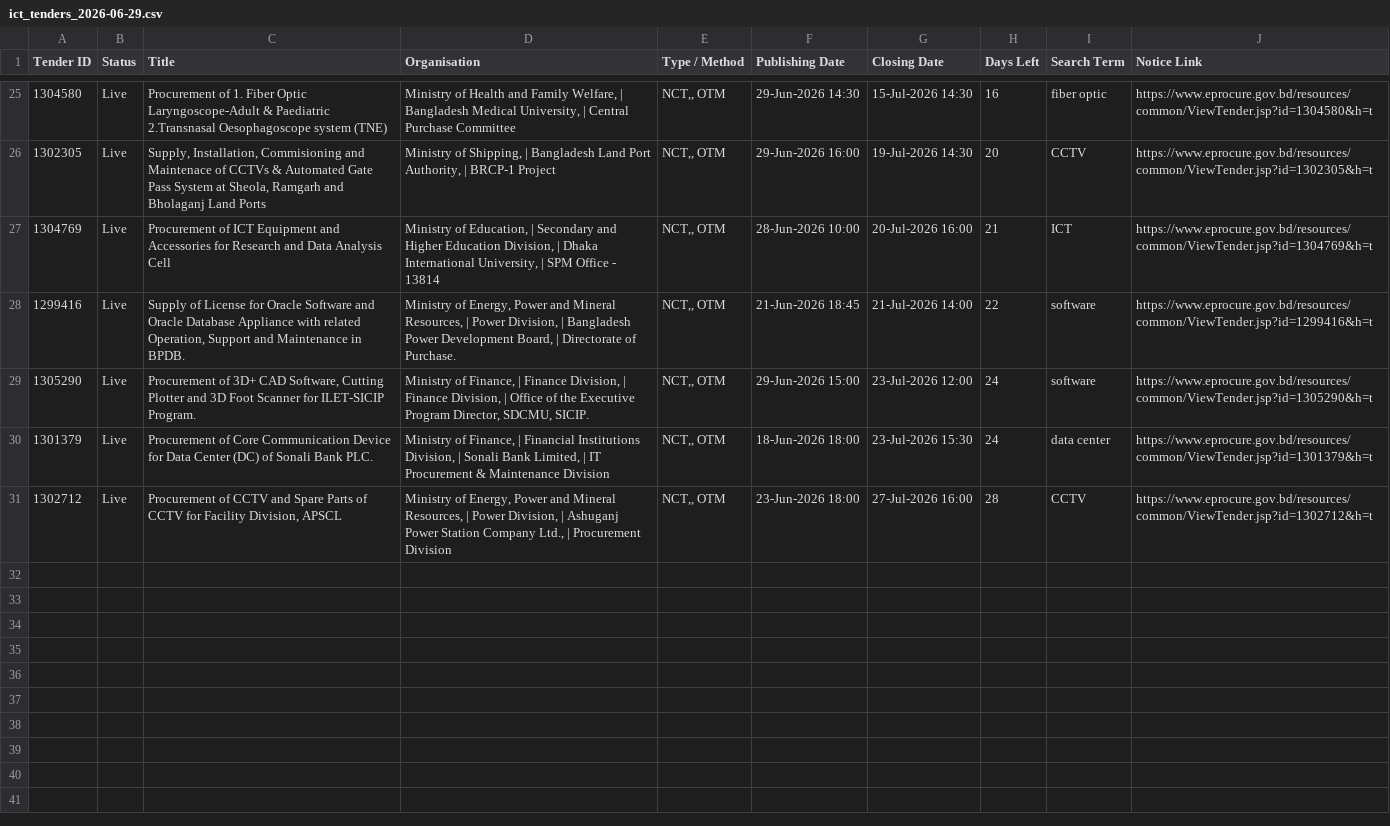
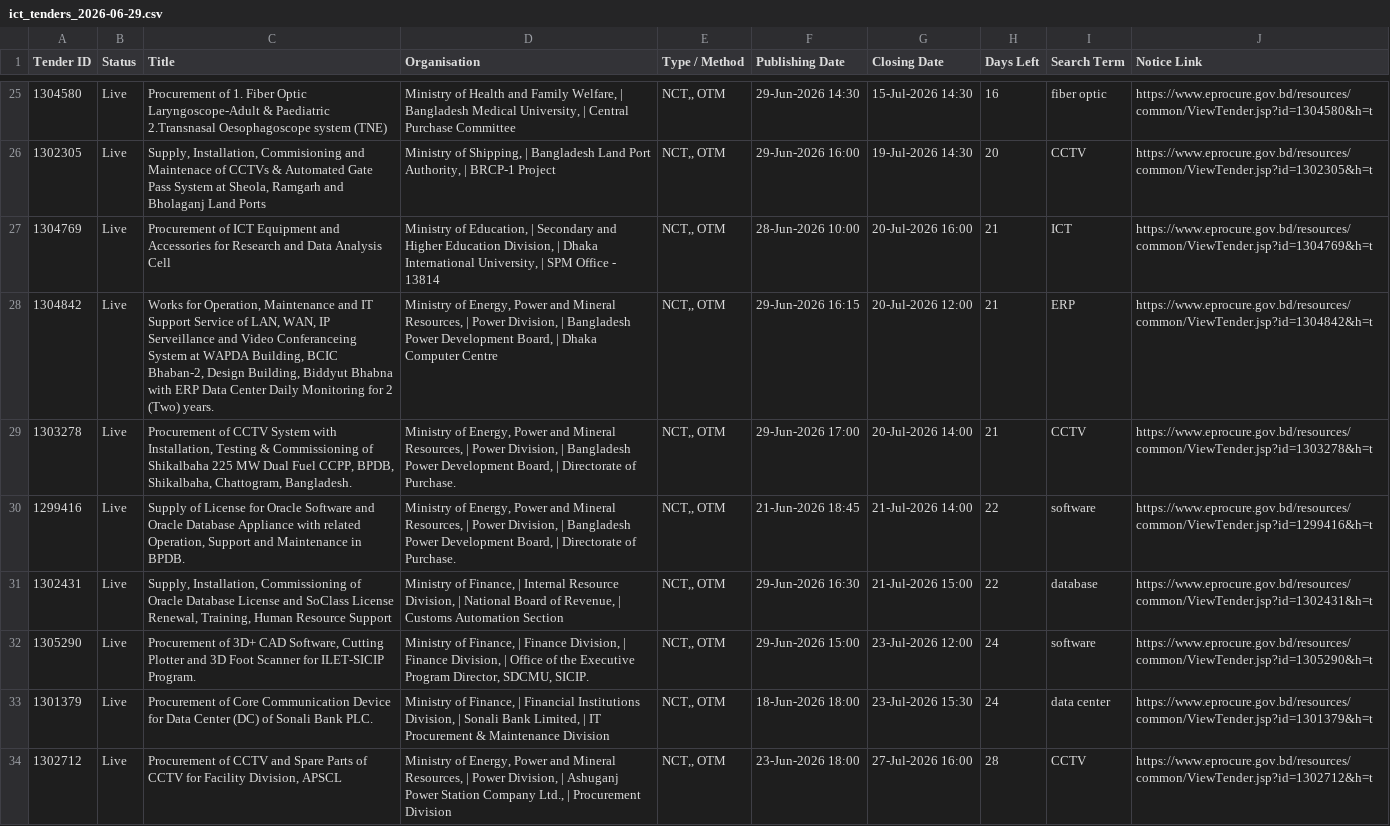
Before and after one commit to firozeahmedshovon-wq/ict-tender-scraper, a CSV file: ict_tenders_2026-06-29.csv, drawn as a sheet; only a part is shown, gaps mark what is left out.

Commit message:
chore: update sent log 2026-06-29

```diff
--- a/ict_tenders_2026-06-29.csv
+++ b/ict_tenders_2026-06-29.csv
@@ -27,3 +27,6 @@
 1304769,Live,Procurement of ICT Equipment and Accessories for Research and Data Analysis Cell,"Ministry of Education, | Secondary and Higher Education Division, | Dhaka International University, | SPM Office - 13814","NCT,, OTM",28-Jun-2026 10:00,20-Jul-2026 16:00,21,ICT,https://www.eprocure.gov.bd/resources/common/ViewTender.jsp?id=1304769&h=t
+1304842,Live,"Works for Operation, Maintenance and IT Support Service of LAN, WAN, IP Serveillance and Video Conferanceing System at WAPDA Building, BCIC Bhaban-2, Design Building, Biddyut Bhabna with ERP Data Center Daily Monitoring for 2 (Two) years.","Ministry of Energy, Power and Mineral Resources, | Power Division, | Bangladesh Power Development Board, | Dhaka Computer Centre","NCT,, OTM",29-Jun-2026 16:15,20-Jul-2026 12:00,21,ERP,https://www.eprocure.gov.bd/resources/common/ViewTender.jsp?id=1304842&h=t
+1303278,Live,"Procurement of CCTV System with Installation, Testing & Commissioning of Shikalbaha 225 MW Dual Fuel CCPP, BPDB, Shikalbaha, Chattogram, Bangladesh.","Ministry of Energy, Power and Mineral Resources, | Power Division, | Bangladesh Power Development Board, | Directorate of Purchase.","NCT,, OTM",29-Jun-2026 17:00,20-Jul-2026 14:00,21,CCTV,https://www.eprocure.gov.bd/resources/common/ViewTender.jsp?id=1303278&h=t
 1299416,Live,"Supply of License for Oracle Software and Oracle Database Appliance with related Operation, Support and Maintenance in BPDB.","Ministry of Energy, Power and Mineral Resources, | Power Division, | Bangladesh Power Development Board, | Directorate of Purchase.","NCT,, OTM",21-Jun-2026 18:45,21-Jul-2026 14:00,22,software,https://www.eprocure.gov.bd/resources/common/ViewTender.jsp?id=1299416&h=t
+1302431,Live,"Supply, Installation, Commissioning of Oracle Database License and SoClass License Renewal, Training, Human Resource Support","Ministry of Finance, | Internal Resource Division, | National Board of Revenue, | Customs Automation Section","NCT,, OTM",29-Jun-2026 16:30,21-Jul-2026 15:00,22,database,https://www.eprocure.gov.bd/resources/common/ViewTender.jsp?id=1302431&h=t
 1305290,Live,"Procurement of 3D+ CAD Software, Cutting Plotter and 3D Foot Scanner for ILET-SICIP Program.","Ministry of Finance, | Finance Division, | Finance Division, | Office of the Executive Program Director, SDCMU, SICIP.","NCT,, OTM",29-Jun-2026 15:00,23-Jul-2026 12:00,24,software,https://www.eprocure.gov.bd/resources/common/ViewTender.jsp?id=1305290&h=t
```
